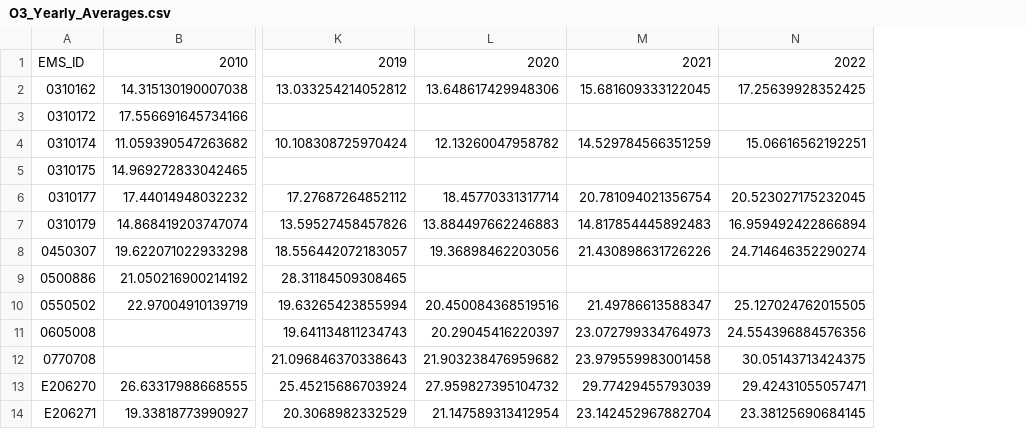
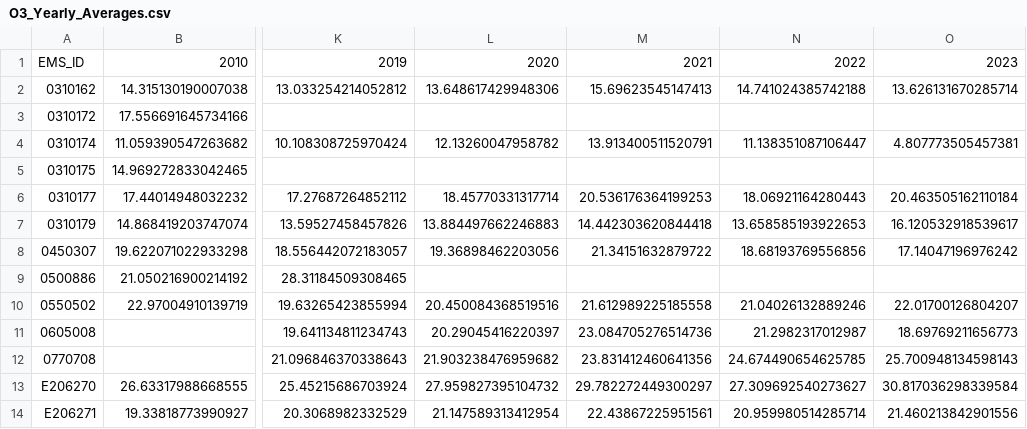
Before and after one commit to June-Skeeter/BCAirQuality, a CSV file: Data/O3_Yearly_Averages.csv, drawn as a sheet; only a part is shown, gaps mark what is left out; removed rows and columns are numbered as before the commit, all else as after; the diff names each change by its address in the sheet, - before the commit and + after, or states it on an @@ line.

```diff
--- a/Data/O3_Yearly_Averages.csv
+++ b/Data/O3_Yearly_Averages.csv
-column M, rows 1-14: 2021 | 15.681609333122045 |  | 14.529784566351259 |  | 20.781094021356754 | 14.817854445892483 | 21.430898631726226 |  | 21.49786613588347 | 23.072799334764973 | 23.979559983001458 | 29.77429455793039 | 23.142452967882704
-column N, rows 1-14: 2022 | 17.25639928352425 |  | 15.06616562192251 |  | 20.523027175232045 | 16.959492422866894 | 24.714646352290274 |  | 25.127024762015505 | 24.554396884576356 | 30.05143713424375 | 29.42431055057471 | 23.38125690684145
+column M, rows 1-14: 2021 | 15.69623545147413 |  | 13.913400511520791 |  | 20.536176364199253 | 14.442303620844418 | 21.34151632879722 |  | 21.612989225185558 | 23.084705276514736 | 23.831412460641356 | 29.782272449300297 | 22.43867225951561
+column N, rows 1-14: 2022 | 14.741024385742188 |  | 11.138351087106447 |  | 18.06921164280443 | 13.658585193922653 | 18.68193769556856 |  | 21.04026132889246 | 21.2982317012987 | 24.674490654625785 | 27.309692540273627 | 20.959980514285714
+column O, rows 1-14: 2023 | 13.626131670285714 |  | 4.807773505457381 |  | 20.463505162110184 | 16.120532918539617 | 17.14047196976242 |  | 22.01700126804207 | 18.69769211656773 | 25.700948134598143 | 30.817036298339584 | 21.460213842901556
```
Also changed, not shown: Data/CO_MonthlyAverages.csv, Data/PM25_Yearly_Averages.csv, 12 other files.
